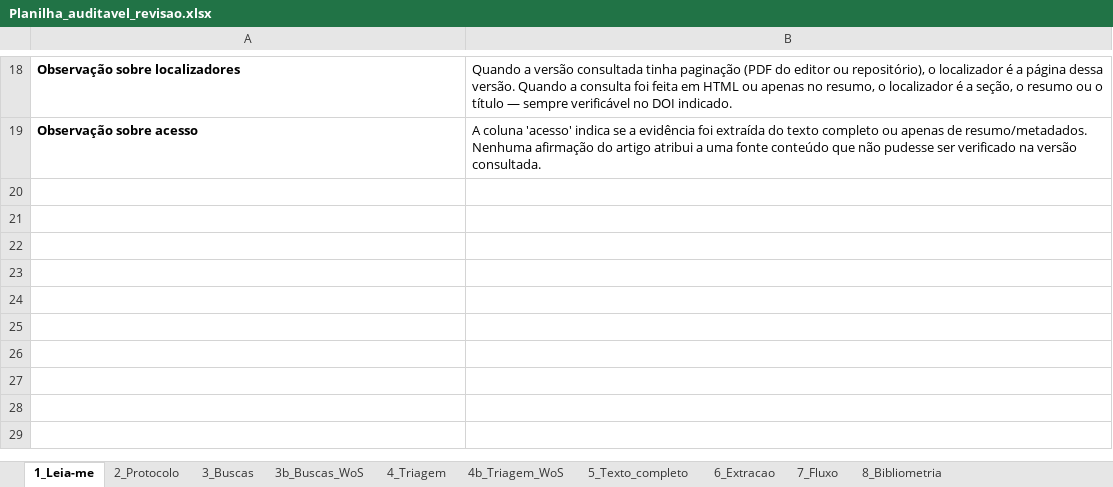
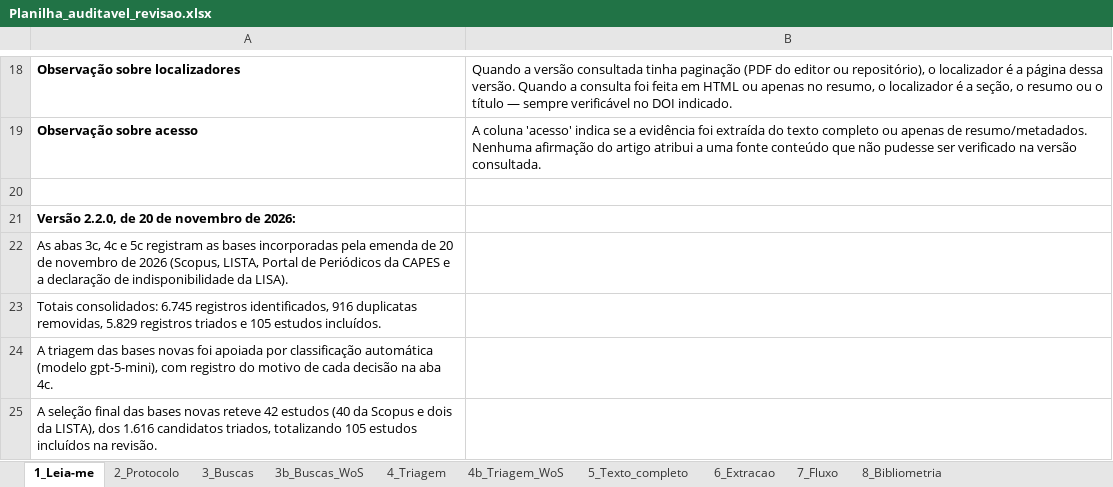
Before and after one commit to brenohferreira/autoridade-sintetica, an Excel workbook: dados/04_planilha/Planilha_auditavel_revisao.xlsx, sheet 1_Leia-me, drawn as a sheet; only a part is shown, gaps mark what is left out; values as stored, in another font and other column widths than the file's, no borders; the diff names each change by its address in the sheet, - before the commit and + after, or states it on an @@ line.

Commit message:
v2.2.0: Scopus, LISTA e Portal da CAPES incorporados; corpus de 105 estudos

```diff
--- a/dados/04_planilha/Planilha_auditavel_revisao.xlsx (sheet 1_Leia-me)
+++ b/dados/04_planilha/Planilha_auditavel_revisao.xlsx (sheet 1_Leia-me)
+row 20: (empty)
+row 21: Versão 2.2.0, de 20 de novembro de 2026:
+row 22: As abas 3c, 4c e 5c registram as bases incorporadas pela emenda de 20 de novembro de 2026 (Scopus, LISTA, Portal de Periódicos da CAPES e a declaração de indisponibilidade da LISA).
+row 23: Totais consolidados: 6.745 registros identificados, 916 duplicatas removidas, 5.829 registros triados e 105 estudos incluídos.
+row 24: A triagem das bases novas foi apoiada por classificação automática (modelo gpt-5-mini), com registro do motivo de cada decisão na aba 4c.
+row 25: A seleção final das bases novas reteve 42 estudos (40 da Scopus e dois da LISTA), dos 1.616 candidatos triados, totalizando 105 estudos incluídos na revisão.
```
Also changed, not shown: other sheet tabs, 28 other files.
